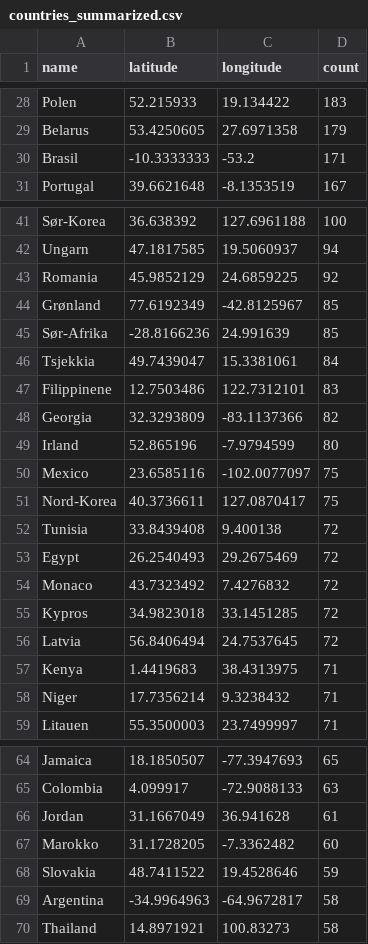
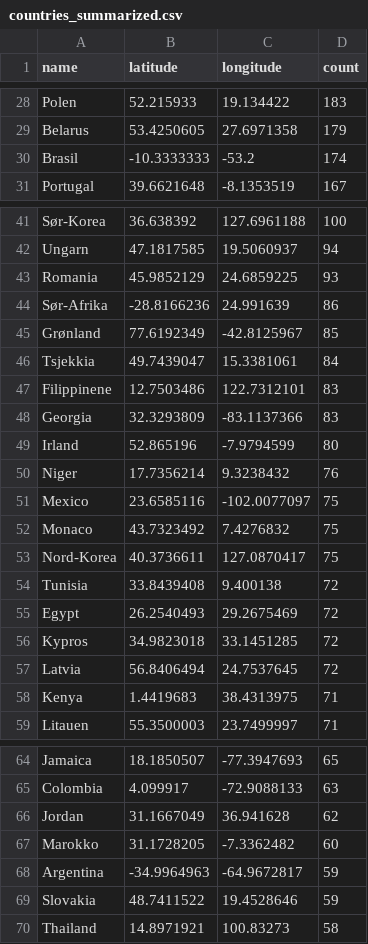
Before and after one commit to EllingOftedal/GIS-Blog, a CSV file: scripts/nrk/global/results/countries_summarized.csv, drawn as a sheet; only a part is shown, gaps mark what is left out; the diff covers the shown part only.

```diff
--- a/scripts/nrk/global/results/countries_summarized.csv
+++ b/scripts/nrk/global/results/countries_summarized.csv
@@ -29,3 +29,3 @@ Polen,52.215933,19.134422,183
 Belarus,53.4250605,27.6971358,179
-Brasil,-10.3333333,-53.2,171
+Brasil,-10.3333333,-53.2,174
 Portugal,39.6621648,-8.1353519,167
@@ -42,10 +42,12 @@ Sør-Korea,36.638392,127.6961188,100
 Ungarn,47.1817585,19.5060937,94
-Romania,45.9852129,24.6859225,92
+Romania,45.9852129,24.6859225,93
+Sør-Afrika,-28.8166236,24.991639,86
 Grønland,77.6192349,-42.8125967,85
-Sør-Afrika,-28.8166236,24.991639,85
 Tsjekkia,49.7439047,15.3381061,84
 Filippinene,12.7503486,122.7312101,83
-Georgia,32.3293809,-83.1137366,82
+Georgia,32.3293809,-83.1137366,83
 Irland,52.865196,-7.9794599,80
+Niger,17.7356214,9.3238432,76
 Mexico,23.6585116,-102.0077097,75
+Monaco,43.7323492,7.4276832,75
 Nord-Korea,40.3736611,127.0870417,75
@@ -53,3 +55,2 @@ Tunisia,33.8439408,9.400138,72
 Egypt,26.2540493,29.2675469,72
-Monaco,43.7323492,7.4276832,72
 Kypros,34.9823018,33.1451285,72
@@ -57,3 +58,2 @@ Latvia,56.8406494,24.7537645,72
 Kenya,1.4419683,38.4313975,71
-Niger,17.7356214,9.3238432,71
 Litauen,55.3500003,23.7499997,71
@@ -65,6 +65,6 @@ Jamaica,18.1850507,-77.3947693,65
 Colombia,4.099917,-72.9088133,63
-Jordan,31.1667049,36.941628,61
+Jordan,31.1667049,36.941628,62
 Marokko,31.1728205,-7.3362482,60
+Argentina,-34.9964963,-64.9672817,59
 Slovakia,48.7411522,19.4528646,59
-Argentina,-34.9964963,-64.9672817,58
 Thailand,14.8971921,100.83273,58
```
Also changed, not shown: 1 added row, 1 removed row and 12 edited cells elsewhere in this file, scripts/nrk/inland/results/innland_summarized.csv.
